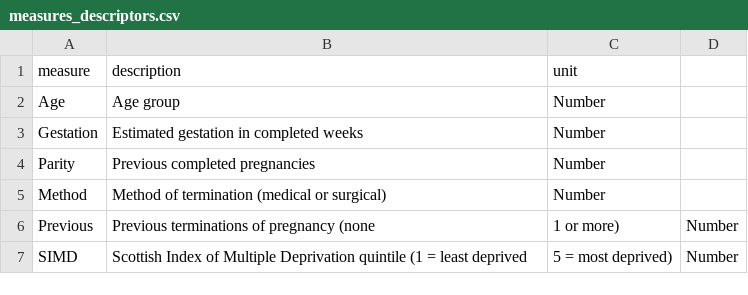
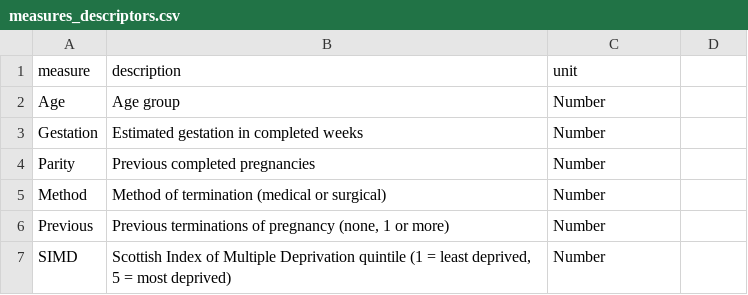
Before and after one commit to stuwilmur/termination-marimekko, a CSV file: measures_descriptors.csv, drawn as a sheet.

Commit message:
Escape commas in descriptions of measures; update gitignore

```diff
--- a/measures_descriptors.csv
+++ b/measures_descriptors.csv
@@ -5,3 +5,3 @@ Parity,Previous completed pregnancies,Number
 Method,Method of termination (medical or surgical),Number
-Previous,Previous terminations of pregnancy (none, 1 or more), Number
-SIMD,Scottish Index of Multiple Deprivation quintile (1 = least deprived, 5 = most deprived),Number
+Previous,"Previous terminations of pregnancy (none, 1 or more)", Number
+SIMD,"Scottish Index of Multiple Deprivation quintile (1 = least deprived, 5 = most deprived)",Number
```
Also changed, not shown: 1 other file.
